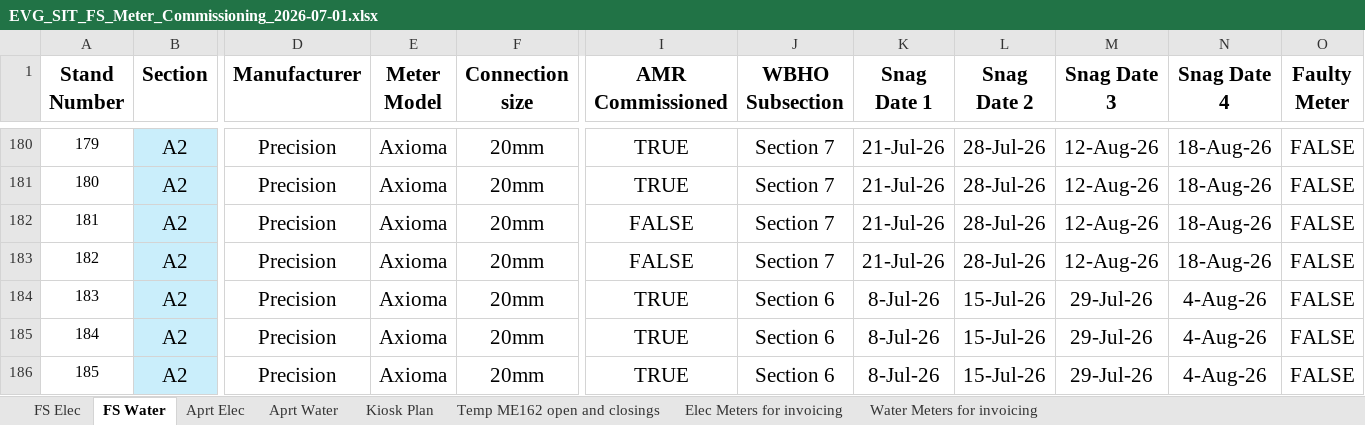
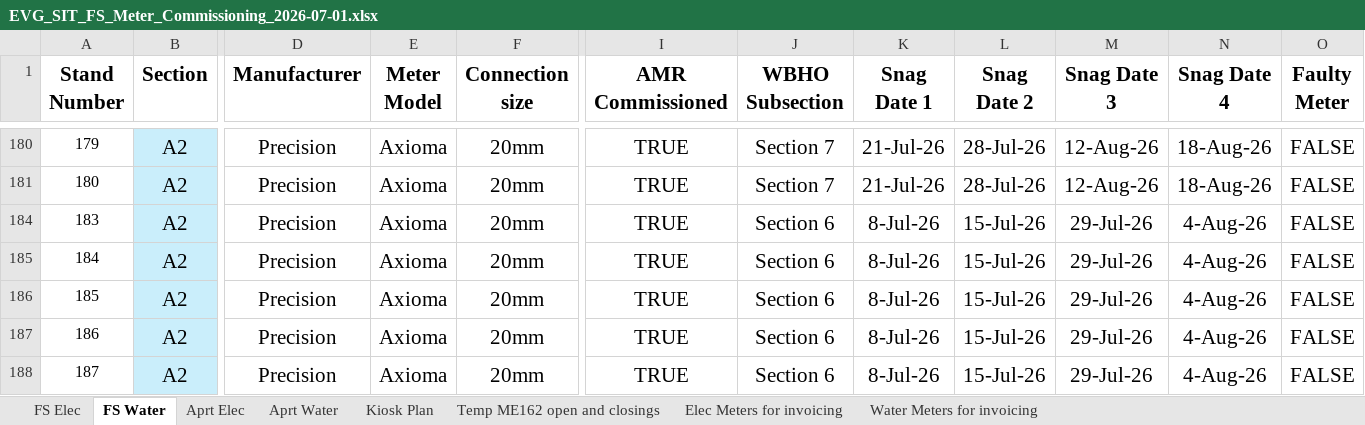
Before and after one commit to ruanvanheerden97/EVGSitariProject, an Excel workbook: EVG_SIT_FS_Meter_Commissioning_2026-07-01.xlsx, sheet FS Water, drawn as a sheet; only a part is shown, gaps mark what is left out; the shorter side is filled out with more unchanged rows; values as stored, in another font and other column widths than the file's, no borders; conditional formats not drawn; rows hold the shown columns only; the diff covers the shown part only; the diff names each change by its address in the sheet, - before the commit and + after, or states it on an @@ line.

```diff
--- a/EVG_SIT_FS_Meter_Commissioning_2026-07-01.xlsx (sheet FS Water)
+++ b/EVG_SIT_FS_Meter_Commissioning_2026-07-01.xlsx (sheet FS Water)
@@ row 182 hidden: 181 | A2 | Precision | Axioma | 20mm | FALSE | Section 7 | 21-Jul-26 | 28-Jul-26 | 12-Aug-26 | 18-Aug-26 | FALSE @@
@@ row 183 hidden: 182 | A2 | Precision | Axioma | 20mm | FALSE | Section 7 | 21-Jul-26 | 28-Jul-26 | 12-Aug-26 | 18-Aug-26 | FALSE @@
```
Also changed, not shown: 91 hidden or unhidden rows elsewhere in this sheet, sheet FS Elec.
